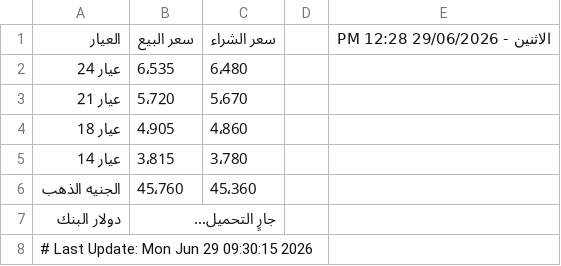
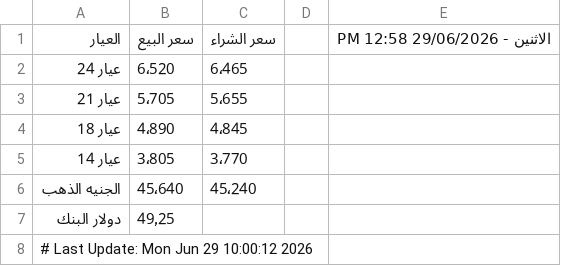
Before and after one commit to abodaapp-hash/-update_gold_prices.py, a CSV file: data/gold_prices.csv, drawn as a sheet.

```diff
--- a/data/gold_prices.csv
+++ b/data/gold_prices.csv
@@ -1,8 +1,8 @@
-العيار,سعر البيع,سعر الشراء,,الاثنين - 29/06/2026 12:28 PM
-عيار 24,6٬535,6٬480,,
-عيار 21,5٬720,5٬670,,
-عيار 18,4٬905,4٬860,,
-عيار 14,3٬815,3٬780,,
-الجنيه الذهب,45٬760,45٬360,,
-دولار البنك,جارٍ التحميل...,,,
-# Last Update: Mon Jun 29 09:30:15 2026
+العيار,سعر البيع,سعر الشراء,,الاثنين - 29/06/2026 12:58 PM
+عيار 24,6٬520,6٬465,,
+عيار 21,5٬705,5٬655,,
+عيار 18,4٬890,4٬845,,
+عيار 14,3٬805,3٬770,,
+الجنيه الذهب,45٬640,45٬240,,
+دولار البنك,49٫25,,,
+# Last Update: Mon Jun 29 10:00:12 2026
```
